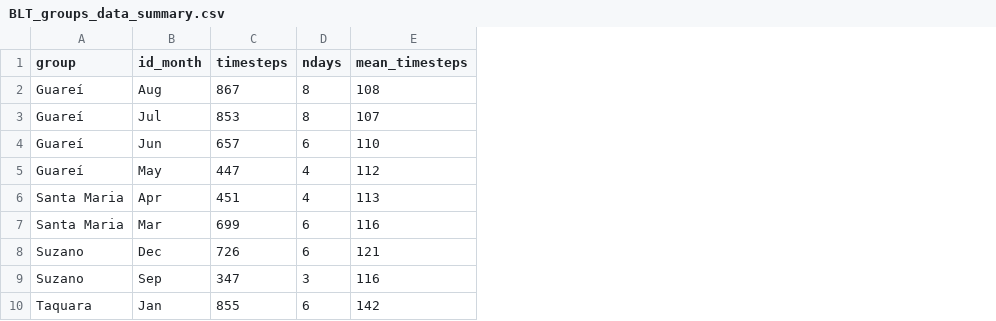
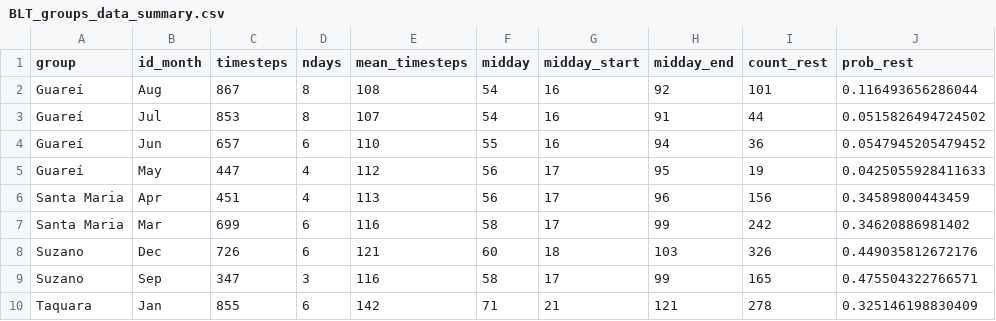
Before and after one commit to edmizac/BLT_IBM-Model, a CSV file: Data/Movement/Curated/BLT_groups_data_summary.csv, drawn as a sheet; the diff names each change by its address in the sheet, - before the commit and + after, or states it on an @@ line.

```diff
--- a/Data/Movement/Curated/BLT_groups_data_summary.csv
+++ b/Data/Movement/Curated/BLT_groups_data_summary.csv
+column F (midday), rows 2-10: 54 | 54 | 55 | 56 | 56 | 58 | 60 | 58 | 71
+column G (midday_start), rows 2-10: 16 | 16 | 16 | 17 | 17 | 17 | 18 | 17 | 21
+column H (midday_end), rows 2-10: 92 | 91 | 94 | 95 | 96 | 99 | 103 | 99 | 121
+column I (count_rest), rows 2-10: 101 | 44 | 36 | 19 | 156 | 242 | 326 | 165 | 278
+column J (prob_rest), rows 2-10: 0.116493656286044 | 0.0515826494724502 | 0.0547945205479452 | 0.0425055928411633 | 0.34589800443459 | 0.34620886981402 | 0.449035812672176 | 0.475504322766571 | 0.325146198830409
```
Also changed, not shown: Data/Movement/Curated/BLT_groups_data_summary_siminputrow.csv, Data/Movement/Curated/Param_siminputrow/Siminputrow_Activity-budget_By-day.csv, 13 other files.
